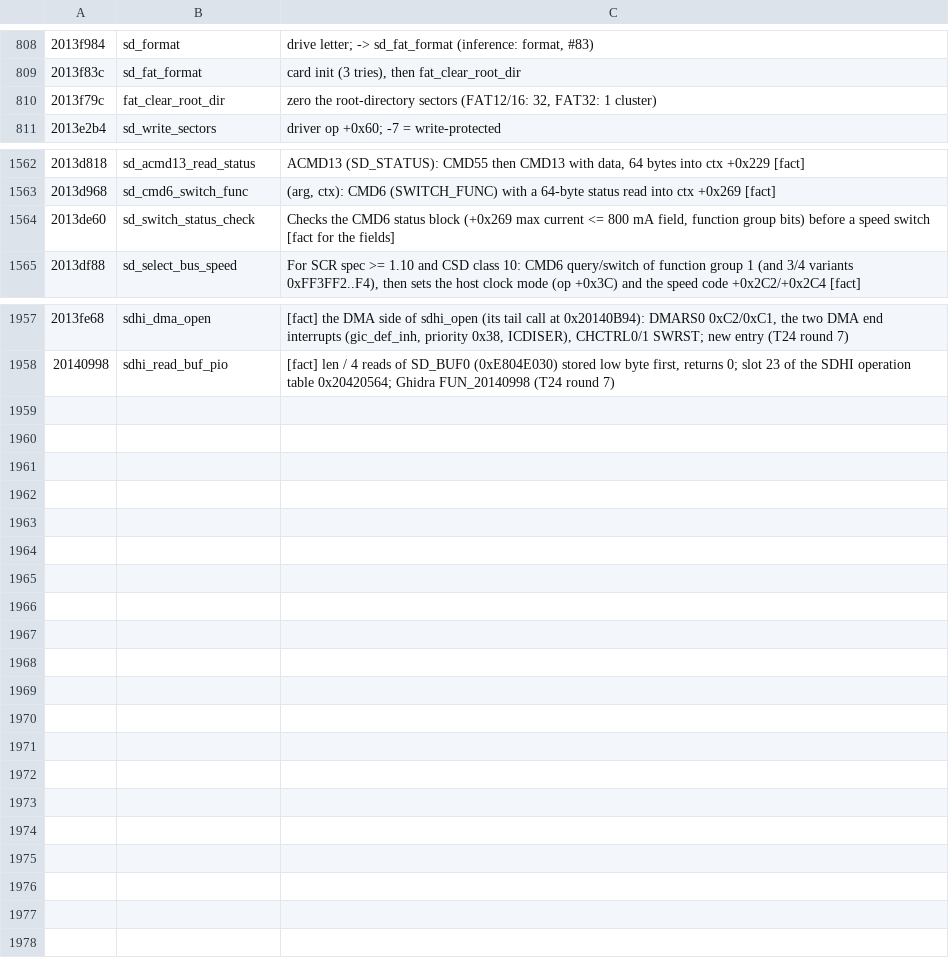
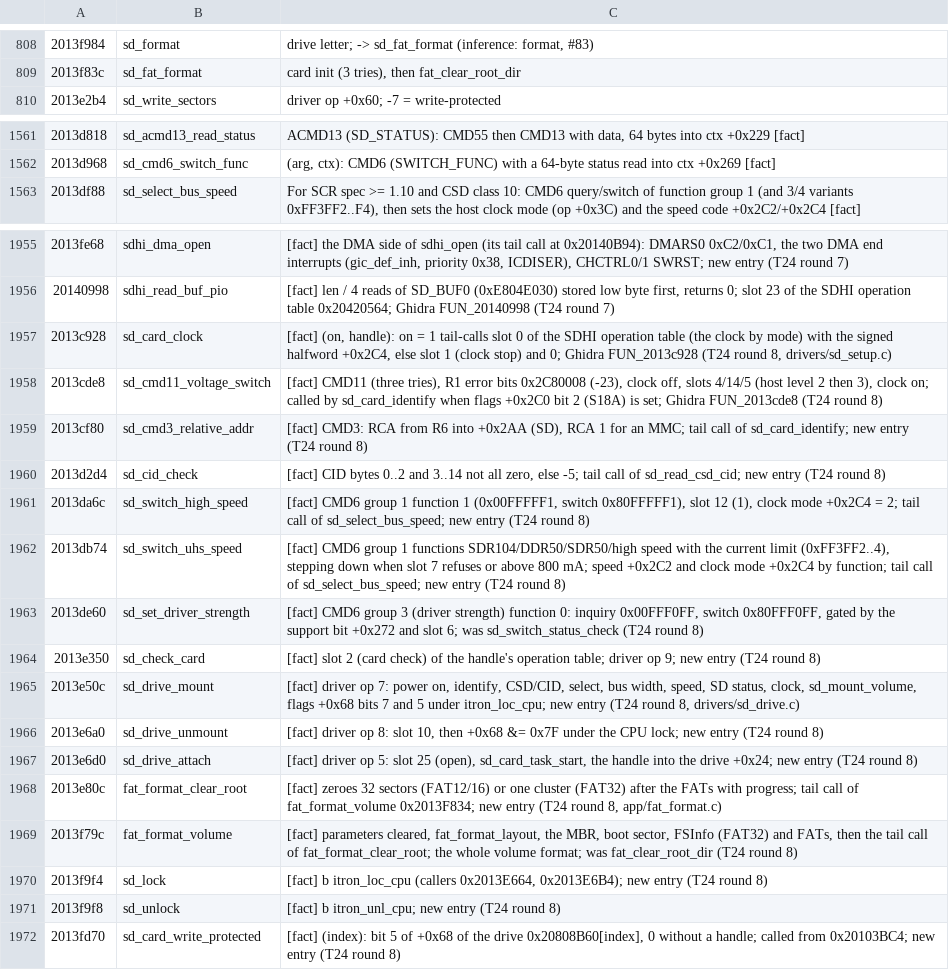
Before and after one commit to Reid-n0rc/FT-710_Firmware, a TSV file: tools/ghidra/names_display.tsv, drawn as a sheet; only a part is shown, gaps mark what is left out.

```diff
--- a/tools/ghidra/names_display.tsv
+++ b/tools/ghidra/names_display.tsv
@@ -809,3 +809,2 @@
 2013f83c	sd_fat_format	card init (3 tries), then fat_clear_root_dir
-2013f79c	fat_clear_root_dir	zero the root-directory sectors (FAT12/16: 32, FAT32: 1 cluster)
 2013e2b4	sd_write_sectors	driver op +0x60; -7 = write-protected
@@ -1563,3 +1562,2 @@
 2013d968	sd_cmd6_switch_func	(arg, ctx): CMD6 (SWITCH_FUNC) with a 64-byte status read into ctx +0x269 [fact]
-2013de60	sd_switch_status_check	Checks the CMD6 status block (+0x269 max current <= 800 mA field, function group bits) before a speed switch [fact for the fields]
 2013df88	sd_select_bus_speed	For SCR spec >= 1.10 and CSD class 10: CMD6 query/switch of function group 1 (and 3/4 variants 0xFF3FF2..F4), then sets the host clock mode (op +0x3C) and the speed code +0x2C2/+0x2C4 [fact]
@@ -1958 +1956,17 @@
 20140998	sdhi_read_buf_pio	[fact] len / 4 reads of SD_BUF0 (0xE804E030) stored low byte first, returns 0; slot 23 of the SDHI operation table 0x20420564; Ghidra FUN_20140998 (T24 round 7)
+2013c928	sd_card_clock	[fact] (on, handle): on = 1 tail-calls slot 0 of the SDHI operation table (the clock by mode) with the signed halfword +0x2C4, else slot 1 (clock stop) and 0; Ghidra FUN_2013c928 (T24 round 8, drivers/sd_setup.c)
+2013cde8	sd_cmd11_voltage_switch	[fact] CMD11 (three tries), R1 error bits 0x2C80008 (-23), clock off, slots 4/14/5 (host level 2 then 3), clock on; called by sd_card_identify when flags +0x2C0 bit 2 (S18A) is set; Ghidra FUN_2013cde8 (T24 round 8)
+2013cf80	sd_cmd3_relative_addr	[fact] CMD3: RCA from R6 into +0x2AA (SD), RCA 1 for an MMC; tail call of sd_card_identify; new entry (T24 round 8)
+2013d2d4	sd_cid_check	[fact] CID bytes 0..2 and 3..14 not all zero, else -5; tail call of sd_read_csd_cid; new entry (T24 round 8)
+2013da6c	sd_switch_high_speed	[fact] CMD6 group 1 function 1 (0x00FFFFF1, switch 0x80FFFFF1), slot 12 (1), clock mode +0x2C4 = 2; tail call of sd_select_bus_speed; new entry (T24 round 8)
+2013db74	sd_switch_uhs_speed	[fact] CMD6 group 1 functions SDR104/DDR50/SDR50/high speed with the current limit (0xFF3FF2..4), stepping down when slot 7 refuses or above 800 mA; speed +0x2C2 and clock mode +0x2C4 by function; tail call of sd_select_bus_speed; new entry (T24 round 8)
+2013de60	sd_set_driver_strength	[fact] CMD6 group 3 (driver strength) function 0: inquiry 0x00FFF0FF, switch 0x80FFF0FF, gated by the support bit +0x272 and slot 6; was sd_switch_status_check (T24 round 8)
+2013e350	sd_check_card	[fact] slot 2 (card check) of the handle's operation table; driver op 9; new entry (T24 round 8)
+2013e50c	sd_drive_mount	[fact] driver op 7: power on, identify, CSD/CID, select, bus width, speed, SD status, clock, sd_mount_volume, flags +0x68 bits 7 and 5 under itron_loc_cpu; new entry (T24 round 8, drivers/sd_drive.c)
+2013e6a0	sd_drive_unmount	[fact] driver op 8: slot 10, then +0x68 &= 0x7F under the CPU lock; new entry (T24 round 8)
+2013e6d0	sd_drive_attach	[fact] driver op 5: slot 25 (open), sd_card_task_start, the handle into the drive +0x24; new entry (T24 round 8)
+2013e80c	fat_format_clear_root	[fact] zeroes 32 sectors (FAT12/16) or one cluster (FAT32) after the FATs with progress; tail call of fat_format_volume 0x2013F834; new entry (T24 round 8, app/fat_format.c)
+2013f79c	fat_format_volume	[fact] parameters cleared, fat_format_layout, the MBR, boot sector, FSInfo (FAT32) and FATs, then the tail call of fat_format_clear_root; the whole volume format; was fat_clear_root_dir (T24 round 8)
+2013f9f4	sd_lock	[fact] b itron_loc_cpu (callers 0x2013E664, 0x2013E6B4); new entry (T24 round 8)
+2013f9f8	sd_unlock	[fact] b itron_unl_cpu; new entry (T24 round 8)
+2013fd70	sd_card_write_protected	[fact] (index): bit 5 of +0x68 of the drive 0x20808B60[index], 0 without a handle; called from 0x20103BC4; new entry (T24 round 8)
```
Also changed, not shown: tools/ghidra/entries_display.tsv, 2 other files.
